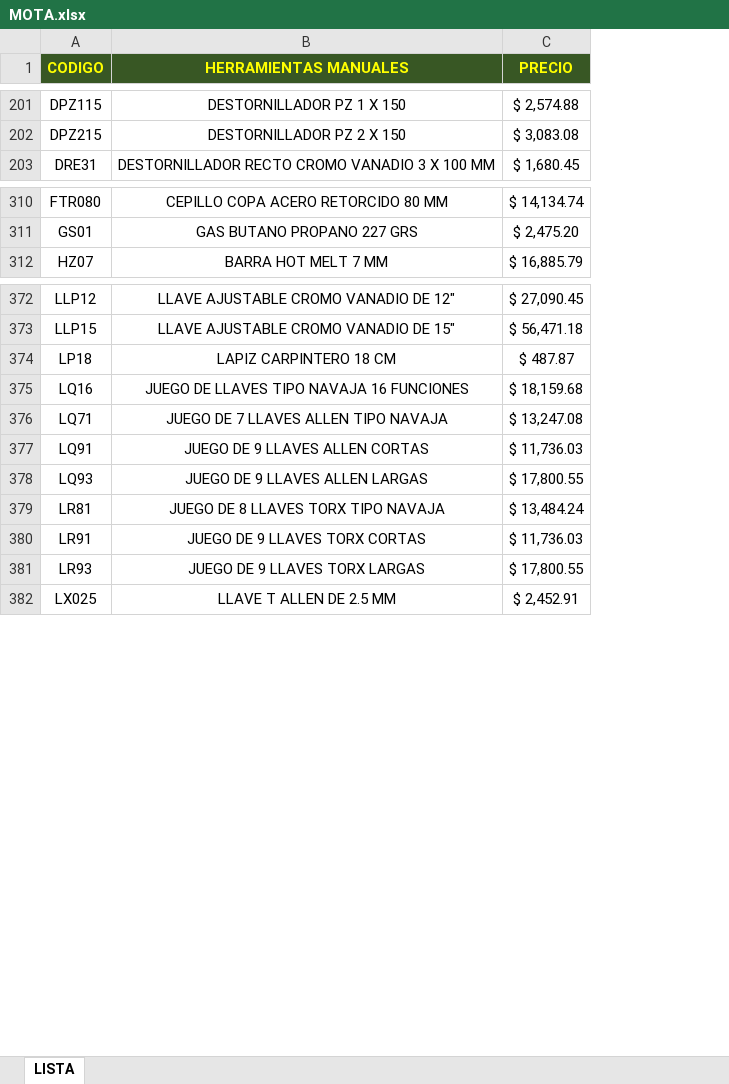
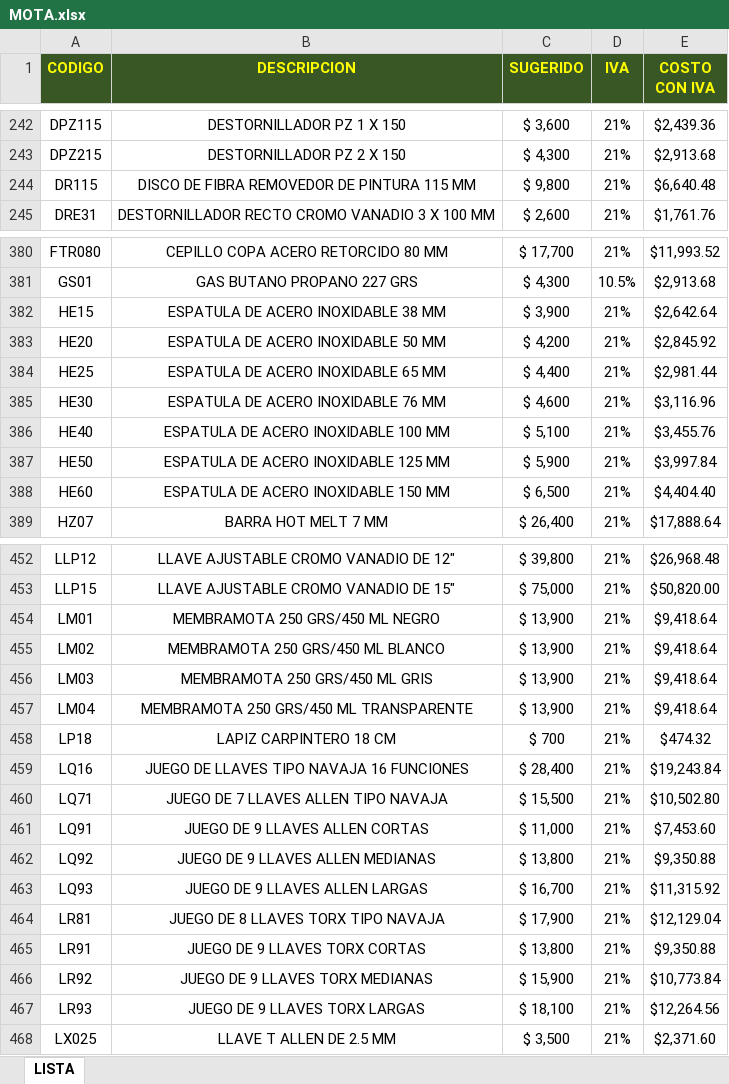
Before and after one commit to Javier-Pedernera/FerreteriaBack, an Excel workbook: app/static/uploads/excels/MOTA.xlsx, sheet LISTA, drawn as a sheet; only a part is shown, gaps mark what is left out; values as stored, in another font and other column widths than the file's, no borders; charts and pictures not drawn; removed rows and columns are numbered as before the commit, all else as after; the diff covers the shown part only; the diff names each change by its address in the sheet, - before the commit and + after, or states it on an @@ line.

```diff
--- a/app/static/uploads/excels/MOTA.xlsx (sheet LISTA)
+++ b/app/static/uploads/excels/MOTA.xlsx (sheet LISTA)
-column C (PRECIO), rows 201-203: $ 2,574.88 | $ 3,083.08 | $ 1,680.45; rows 310-312: $ 14,134.74 | $ 2,475.20 | $ 16,885.79; rows 372-382: $ 27,090.45 | $ 56,471.18 | $ 487.87 | $ 18,159.68 | $ 13,247.08 | $ 11,736.03 | $ 17,800.55 | $ 13,484.24 | $ 11,736.03 | $ 17,800.55 | $ 2,452.91
+column C (SUGERIDO), rows 242-243: $ 3,600 | $ 4,300; row 245: $ 2,600; rows 380-381: $ 17,700 | $ 4,300; row 389: $ 26,400; rows 452-453: $ 39,800 | $ 75,000; rows 458-461: $ 700 | $ 28,400 | $ 15,500 | $ 11,000; rows 463-465: $ 16,700 | $ 17,900 | $ 13,800; rows 467-468: $ 18,100 | $ 3,500
+column D (IVA), rows 242-243: 21% | 21%; row 245: 21%; rows 380-381: 21% | 10.5%; row 389: 21%; rows 452-453: 21% | 21%; rows 458-461: all 21%; rows 463-465: all 21%; rows 467-468: 21% | 21%
+column E (COSTO CON IVA), rows 242-243: $2,439.36 | $2,913.68; row 245: $1,761.76; rows 380-381: $11,993.52 | $2,913.68; row 389: $17,888.64; rows 452-453: $26,968.48 | $50,820.00; rows 458-461: $474.32 | $19,243.84 | $10,502.80 | $7,453.60; rows 463-465: $11,315.92 | $12,129.04 | $9,350.88; rows 467-468: $12,264.56 | $2,371.60
-B1: HERRAMIENTAS MANUALES
+B1: DESCRIPCION
+row 244: DR115 | DISCO DE FIBRA REMOVEDOR DE PINTURA 115 MM | $ 9,800 | 21% | $6,640.48
+row 382: HE15 | ESPATULA DE ACERO INOXIDABLE 38 MM | $ 3,900 | 21% | $2,642.64
+row 383: HE20 | ESPATULA DE ACERO INOXIDABLE 50 MM | $ 4,200 | 21% | $2,845.92
+row 384: HE25 | ESPATULA DE ACERO INOXIDABLE 65 MM | $ 4,400 | 21% | $2,981.44
+row 385: HE30 | ESPATULA DE ACERO INOXIDABLE 76 MM | $ 4,600 | 21% | $3,116.96
+row 386: HE40 | ESPATULA DE ACERO INOXIDABLE 100 MM | $ 5,100 | 21% | $3,455.76
+row 387: HE50 | ESPATULA DE ACERO INOXIDABLE 125 MM | $ 5,900 | 21% | $3,997.84
+row 388: HE60 | ESPATULA DE ACERO INOXIDABLE 150 MM | $ 6,500 | 21% | $4,404.40
+row 454: LM01 | MEMBRAMOTA 250 GRS/450 ML NEGRO | $ 13,900 | 21% | $9,418.64
+row 455: LM02 | MEMBRAMOTA 250 GRS/450 ML BLANCO | $ 13,900 | 21% | $9,418.64
+row 456: LM03 | MEMBRAMOTA 250 GRS/450 ML GRIS | $ 13,900 | 21% | $9,418.64
+row 457: LM04 | MEMBRAMOTA 250 GRS/450 ML TRANSPARENTE | $ 13,900 | 21% | $9,418.64
+row 462: LQ92 | JUEGO DE 9 LLAVES ALLEN MEDIANAS | $ 13,800 | 21% | $9,350.88
+row 466: LR92 | JUEGO DE 9 LLAVES TORX MEDIANAS | $ 15,900 | 21% | $10,773.84
```
Also changed, not shown: 90 added rows, 1 removed row and 36 edited cells elsewhere in this sheet, charts or pictures, app/static/uploads/excels/LEKONS.xlsx, 13 other files.
